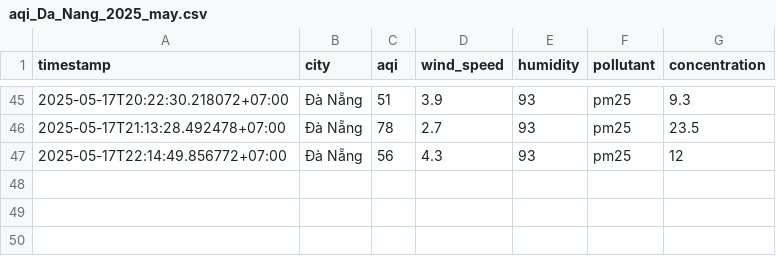
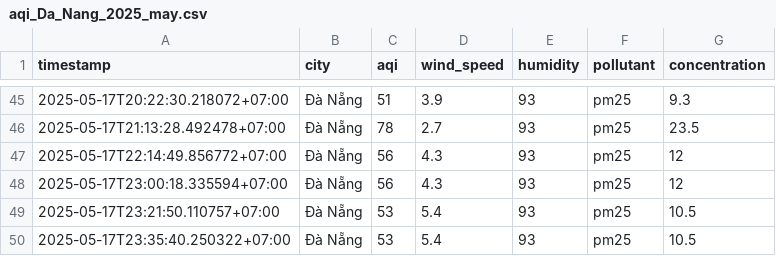
Before and after one commit to 2noScript/iqair-checking, a CSV file: data/Da_Nang/aqi_Da_Nang_2025_may.csv, drawn as a sheet; only a part is shown, gaps mark what is left out.

```diff
--- a/data/Da_Nang/aqi_Da_Nang_2025_may.csv
+++ b/data/Da_Nang/aqi_Da_Nang_2025_may.csv
@@ -47 +47,4 @@ timestamp,city,aqi,wind_speed,humidity,pollutant,concentration
 2025-05-17T22:14:49.856772+07:00,Đà Nẵng,56,4.3,93,pm25,12
+2025-05-17T23:00:18.335594+07:00,Đà Nẵng,56,4.3,93,pm25,12
+2025-05-17T23:21:50.110757+07:00,Đà Nẵng,53,5.4,93,pm25,10.5
+2025-05-17T23:35:40.250322+07:00,Đà Nẵng,53,5.4,93,pm25,10.5
```
Also changed, not shown: data/Ha_Noi/aqi_Ha_Noi_2025_may.csv, data/Hai_Phong/aqi_Hai_Phong_2025_may.csv, 12 other files.
